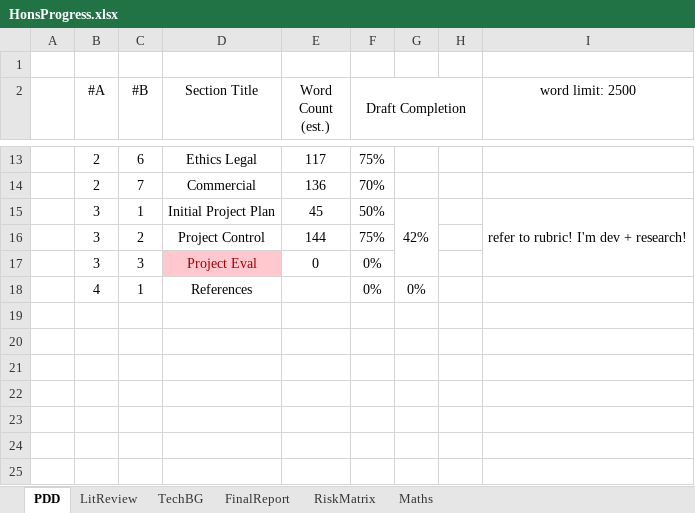
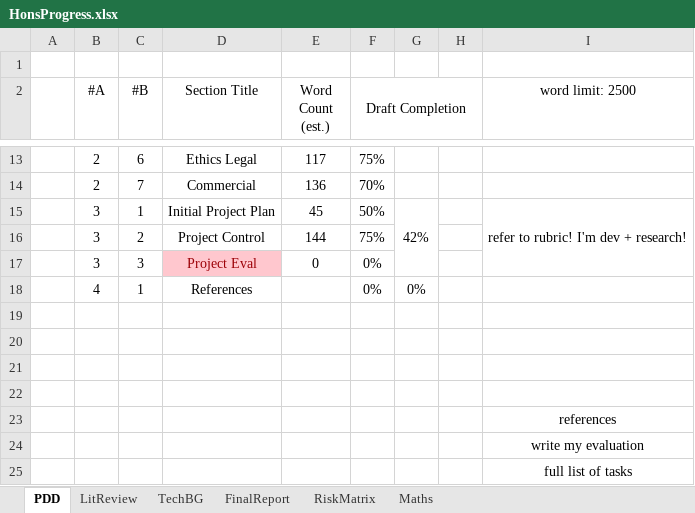
Before and after one commit to eeoooue/hons-moorhouse-p, an Excel workbook: Planning/HonsProgress.xlsx, sheet PDD, drawn as a sheet; only a part is shown, gaps mark what is left out; values as stored, in another font and other column widths than the file's, no borders; conditional formats not drawn; the diff names each change by its address in the sheet, - before the commit and + after, or states it on an @@ line.

Commit message:
Update HonsProgress.xlsx

```diff
--- a/Planning/HonsProgress.xlsx (sheet PDD)
+++ b/Planning/HonsProgress.xlsx (sheet PDD)
+row 19: (empty)
+row 20: (empty)
+row 21: (empty)
+row 22: (empty)
+row 23:  |  |  |  |  |  |  |  | references
+row 24:  |  |  |  |  |  |  |  | write my evaluation
+row 25:  |  |  |  |  |  |  |  | full list of tasks
```
